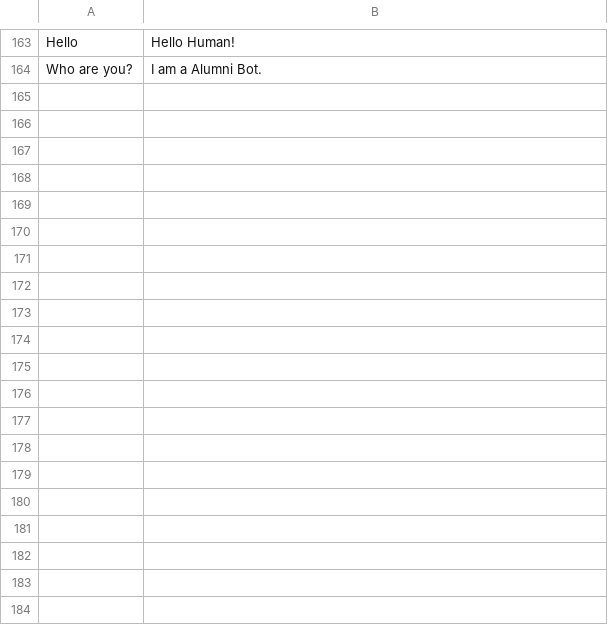
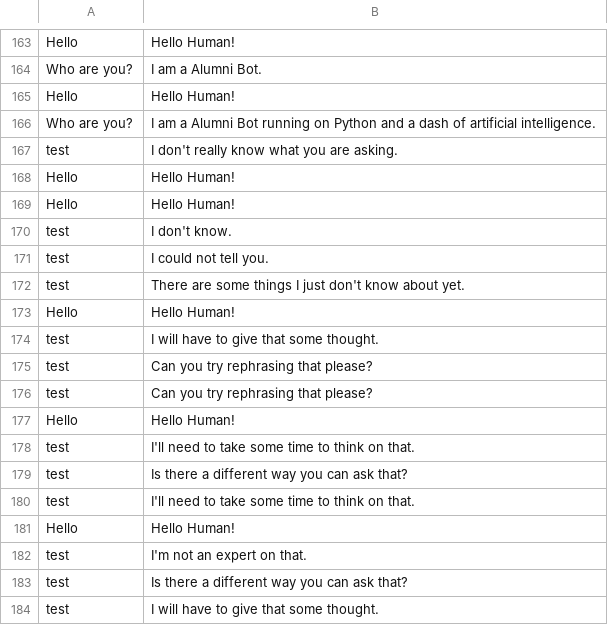
Before and after one commit to IamLotlot/Alumni-Chatbot, a CSV file: data/log.csv, drawn as a sheet; only a part is shown, gaps mark what is left out; the diff covers the shown part only.

```diff
--- a/data/log.csv
+++ b/data/log.csv
@@ -164 +164,21 @@ Hello,Hello Human!
 Who are you?,I am a Alumni Bot.
+Hello,Hello Human!
+Who are you?,I am a Alumni Bot running on Python and a dash of artificial intelligence.
+test,I don't really know what you are asking.
+Hello,Hello Human!
+Hello,Hello Human!
+test,I don't know.
+test,I could not tell you.
+test,There are some things I just don't know about yet.
+Hello,Hello Human!
+test,I will have to give that some thought.
+test,Can you try rephrasing that please?
+test,Can you try rephrasing that please?
+Hello,Hello Human!
+test,I'll need to take some time to think on that.
+test,Is there a different way you can ask that?
+test,I'll need to take some time to think on that.
+Hello,Hello Human!
+test,I'm not an expert on that.
+test,Is there a different way you can ask that?
+test,I will have to give that some thought.
```
Also changed, not shown: 13 added rows elsewhere in this file, 3 other files.
